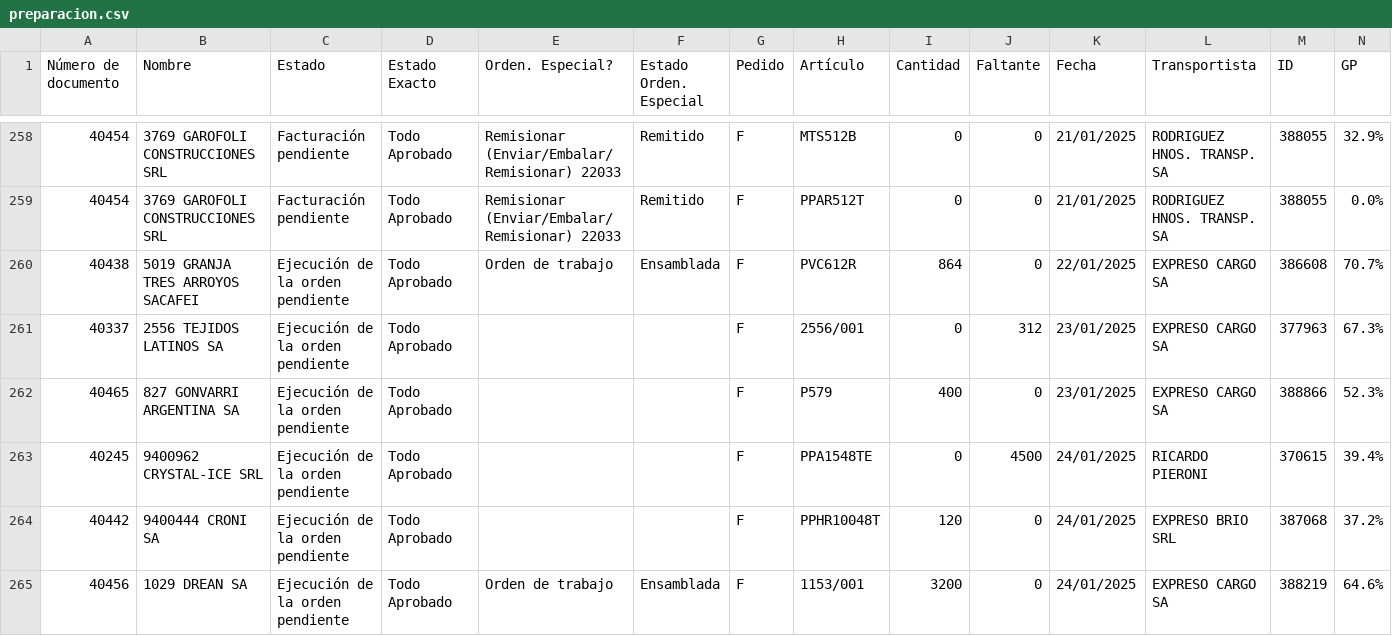
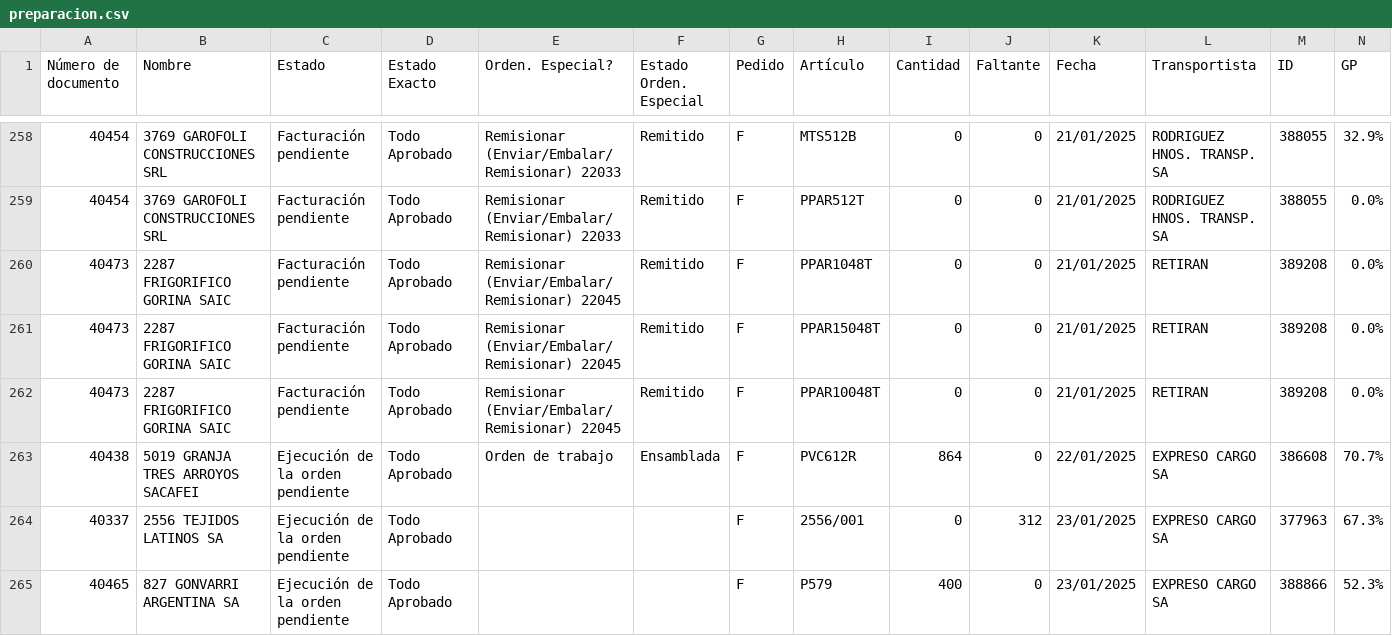
Before and after one commit to Castle-SA/segimiento.github.io, a CSV file: path/to/preparacion.csv, drawn as a sheet; only a part is shown, gaps mark what is left out; the shorter side is filled out with more unchanged rows; the diff covers the shown part only.

```diff
--- a/path/to/preparacion.csv
+++ b/path/to/preparacion.csv
@@ -259,2 +259,5 @@ Número de documento,Nombre,Estado,Estado Exacto,Orden. Especial?,Estado Orden.
 40454,3769 GAROFOLI CONSTRUCCIONES SRL,Facturación pendiente,Todo Aprobado,Remisionar (Enviar/Embalar/Remisionar) 22033,Remitido,F,PPAR512T,0,0,21/01/2025,RODRIGUEZ HNOS. TRANSP. SA,388055,0.0%
+40473,2287 FRIGORIFICO GORINA SAIC,Facturación pendiente,Todo Aprobado,Remisionar (Enviar/Embalar/Remisionar) 22045,Remitido,F,PPAR1048T,0,0,21/01/2025,RETIRAN,389208,0.0%
+40473,2287 FRIGORIFICO GORINA SAIC,Facturación pendiente,Todo Aprobado,Remisionar (Enviar/Embalar/Remisionar) 22045,Remitido,F,PPAR15048T,0,0,21/01/2025,RETIRAN,389208,0.0%
+40473,2287 FRIGORIFICO GORINA SAIC,Facturación pendiente,Todo Aprobado,Remisionar (Enviar/Embalar/Remisionar) 22045,Remitido,F,PPAR10048T,0,0,21/01/2025,RETIRAN,389208,0.0%
 40438,5019 GRANJA TRES ARROYOS SACAFEI,Ejecución de la orden pendiente,Todo Aprobado,Orden de trabajo ,Ensamblada,F,PVC612R,864,0,22/01/2025,EXPRESO CARGO SA,386608,70.7%
```
Also changed, not shown: 8 added rows, 1 removed row, 2 moved rows and 4 edited cells elsewhere in this file, 1 other file.
